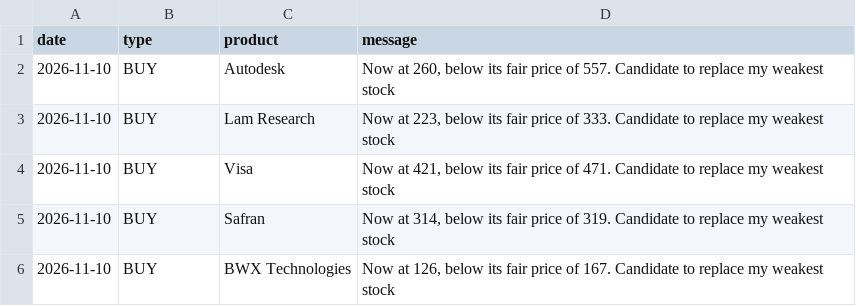
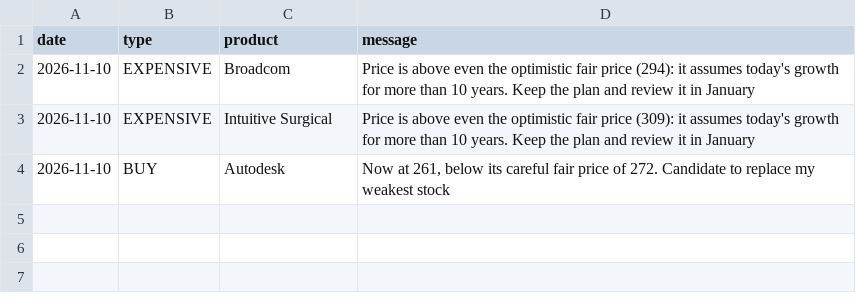
Before and after one commit to josepaulonunes/investment-lab, a CSV file: data/alerts/alerts.csv, drawn as a sheet.

```diff
--- a/data/alerts/alerts.csv
+++ b/data/alerts/alerts.csv
@@ -1,6 +1,4 @@
 date,type,product,message
-2026-11-10,BUY,Autodesk,"Now at 260, below its fair price of 557. Candidate to replace my weakest stock"
-2026-11-10,BUY,Lam Research,"Now at 223, below its fair price of 333. Candidate to replace my weakest stock"
-2026-11-10,BUY,Visa,"Now at 421, below its fair price of 471. Candidate to replace my weakest stock"
-2026-11-10,BUY,Safran,"Now at 314, below its fair price of 319. Candidate to replace my weakest stock"
-2026-11-10,BUY,BWX Technologies,"Now at 126, below its fair price of 167. Candidate to replace my weakest stock"
+2026-11-10,EXPENSIVE,Broadcom,Price is above even the optimistic fair price (294): it assumes today's growth for more than 10 years. Keep the plan and review it in January
+2026-11-10,EXPENSIVE,Intuitive Surgical,Price is above even the optimistic fair price (309): it assumes today's growth for more than 10 years. Keep the plan and review it in January
+2026-11-10,BUY,Autodesk,"Now at 261, below its careful fair price of 272. Candidate to replace my weakest stock"
```
Also changed, not shown: data/future/future_screen.csv, data/future/future_screen_2026-11-10.csv, 1 other file.
